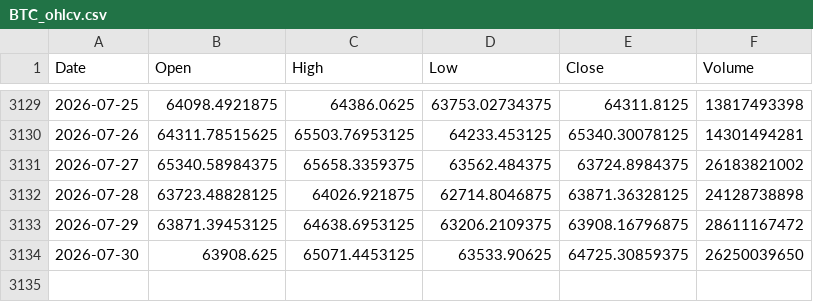
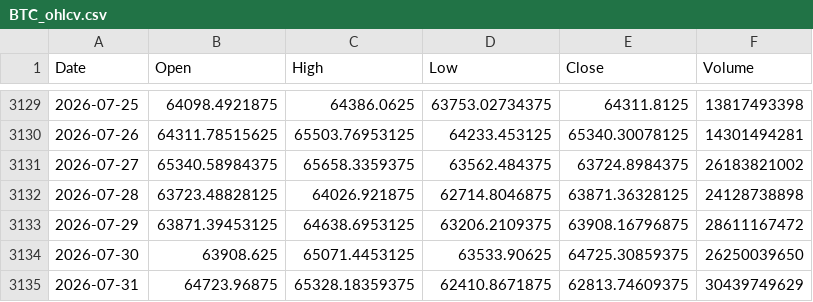
Before and after one commit to twangnhat-05/NGHIENCUUKHOAHOC, a CSV file: data/raw/BTC_ohlcv.csv, drawn as a sheet; only a part is shown, gaps mark what is left out; the diff names each change by its address in the sheet, - before the commit and + after, or states it on an @@ line.

Commit message:
chore(data): daily refresh 2026-08-02T05:34Z

```diff
--- a/data/raw/BTC_ohlcv.csv
+++ b/data/raw/BTC_ohlcv.csv
+row 3135: 2026-07-31 | 64723.96875 | 65328.18359375 | 62410.8671875 | 62813.74609375 | 30439749629
```
Also changed, not shown: data/raw/Gold_Futures_ohlcv.csv, data/raw/Oil_WTI_ohlcv.csv, 2 other files.
